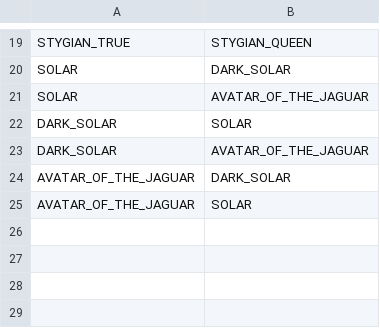
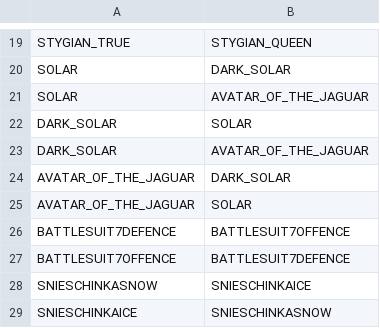
Before and after one commit to Kunzomat/PulpCityBuilder, a CSV file: pulpcity/data/supreme_forbid.csv, drawn as a sheet; only a part is shown, gaps mark what is left out.

Commit message:
add "Supreme Alliance" and "Red Republik"

```diff
--- a/pulpcity/data/supreme_forbid.csv
+++ b/pulpcity/data/supreme_forbid.csv
@@ -25 +25,5 @@
 "AVATAR_OF_THE_JAGUAR";"SOLAR"
+"BATTLESUIT7DEFENCE";"BATTLESUIT7OFFENCE"
+"BATTLESUIT7OFFENCE";"BATTLESUIT7DEFENCE"
+"SNIESCHINKASNOW";"SNIESCHINKAICE"
+"SNIESCHINKAICE";"SNIESCHINKASNOW"
```
Also changed, not shown: pulpcity/data/supreme_factions.csv, pulpcity/data/supreme_shifts.csv, 49 other files.
